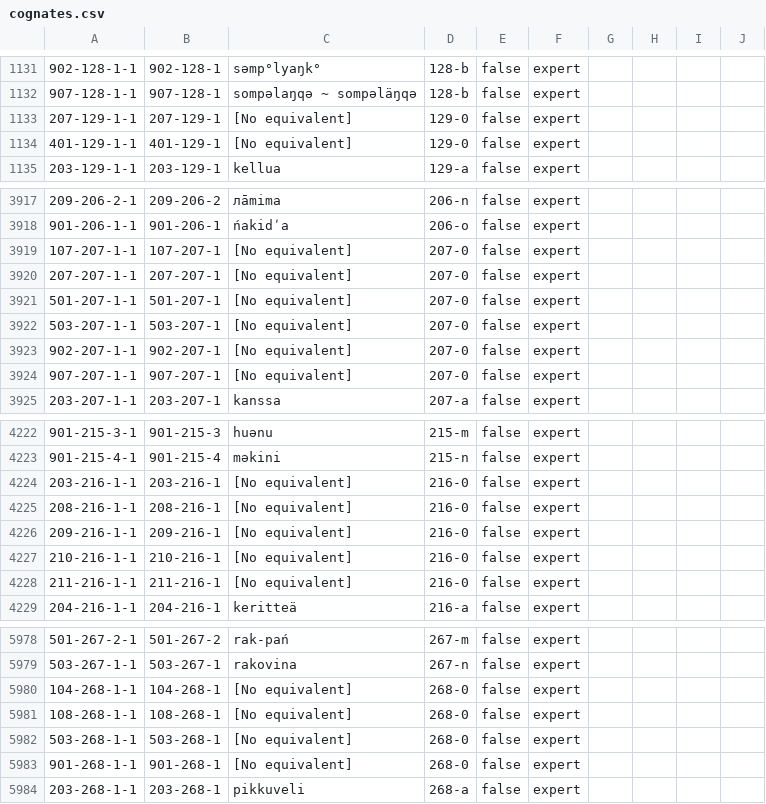
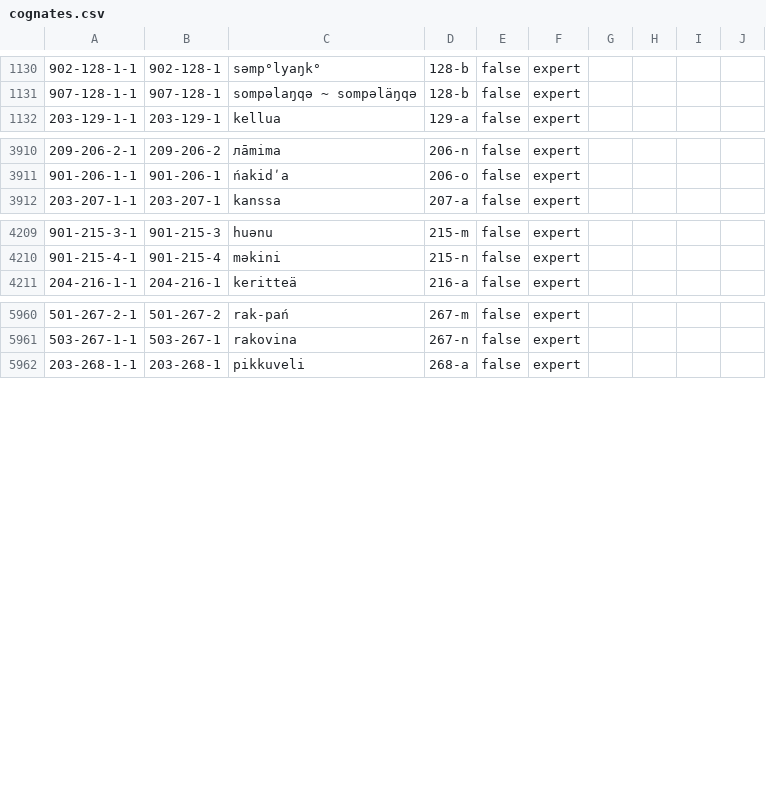
Before and after one commit to lexibank/uralex, a CSV file: cldf/cognates.csv, drawn as a sheet; only a part is shown, gaps mark what is left out; the diff covers the shown part only; the diff names each change by its address in the sheet, - before the commit and + after, or states it on an @@ line.

Commit message:
release candidate for UraLex 2.0 (#9)
* re-created CLDF

* fixed LJ_rank

* add special lexeme items to etym_notes

* remove 0 from cognate sets

* updated cldf readme

* address comments by @ksyrj (and fix a bibkey)

* fix tests

* print how to cite info in one place

* print how to cite info in one place

* added how to cite info here as well

* adapted citation recommendation

```diff
--- a/cldf/cognates.csv
+++ b/cldf/cognates.csv
-row 1133: 207-129-1-1 | 207-129-1 | [No equivalent] | 129-0 | false | expert
-row 1134: 401-129-1-1 | 401-129-1 | [No equivalent] | 129-0 | false | expert
-row 3919: 107-207-1-1 | 107-207-1 | [No equivalent] | 207-0 | false | expert
-row 3920: 207-207-1-1 | 207-207-1 | [No equivalent] | 207-0 | false | expert
-row 3921: 501-207-1-1 | 501-207-1 | [No equivalent] | 207-0 | false | expert
-row 3922: 503-207-1-1 | 503-207-1 | [No equivalent] | 207-0 | false | expert
-row 3923: 902-207-1-1 | 902-207-1 | [No equivalent] | 207-0 | false | expert
-row 3924: 907-207-1-1 | 907-207-1 | [No equivalent] | 207-0 | false | expert
-row 4224: 203-216-1-1 | 203-216-1 | [No equivalent] | 216-0 | false | expert
-row 4225: 208-216-1-1 | 208-216-1 | [No equivalent] | 216-0 | false | expert
-row 4226: 209-216-1-1 | 209-216-1 | [No equivalent] | 216-0 | false | expert
-row 4227: 210-216-1-1 | 210-216-1 | [No equivalent] | 216-0 | false | expert
-row 4228: 211-216-1-1 | 211-216-1 | [No equivalent] | 216-0 | false | expert
-row 5980: 104-268-1-1 | 104-268-1 | [No equivalent] | 268-0 | false | expert
-row 5981: 108-268-1-1 | 108-268-1 | [No equivalent] | 268-0 | false | expert
-row 5982: 503-268-1-1 | 503-268-1 | [No equivalent] | 268-0 | false | expert
-row 5983: 901-268-1-1 | 901-268-1 | [No equivalent] | 268-0 | false | expert
```
Also changed, not shown: 13 removed rows and 2 edited cells elsewhere in this file, cldf/languages.csv, 18 other files.
